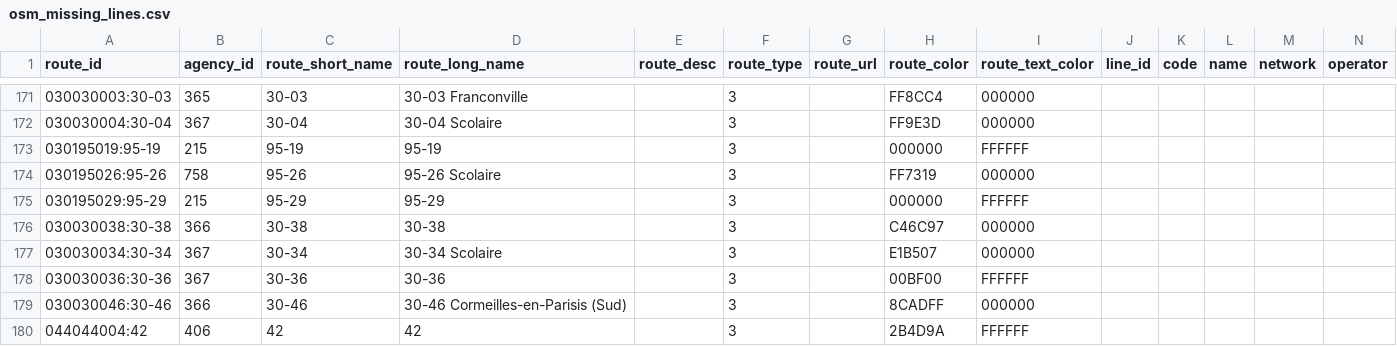
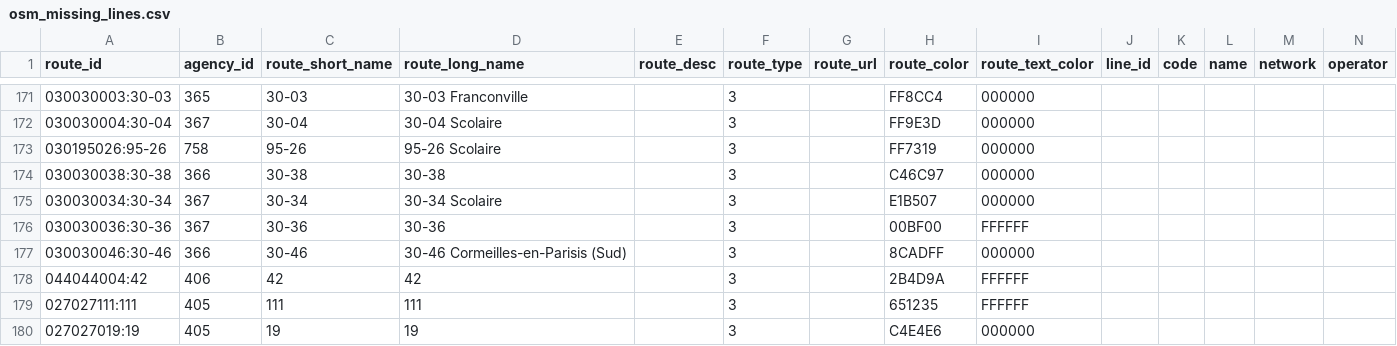
Before and after one commit to Jungle-Bus/ref-fr-STIF, a CSV file: data/osm_missing_lines.csv, drawn as a sheet; only a part is shown, gaps mark what is left out; the shorter side is filled out with more unchanged rows; rows hold the shown columns only; the diff names each change by its address in the sheet, - before the commit and + after, or states it on an @@ line.

```diff
--- a/data/osm_missing_lines.csv
+++ b/data/osm_missing_lines.csv
-row 173: 030195019:95-19 | 215 | 95-19 | 95-19 |  | 3 |  | 000000 | FFFFFF
-row 175: 030195029:95-29 | 215 | 95-29 | 95-29 |  | 3 |  | 000000 | FFFFFF
```
Also changed, not shown: data/idf_routes.csv, data/lignes.csv, 3 other files.
